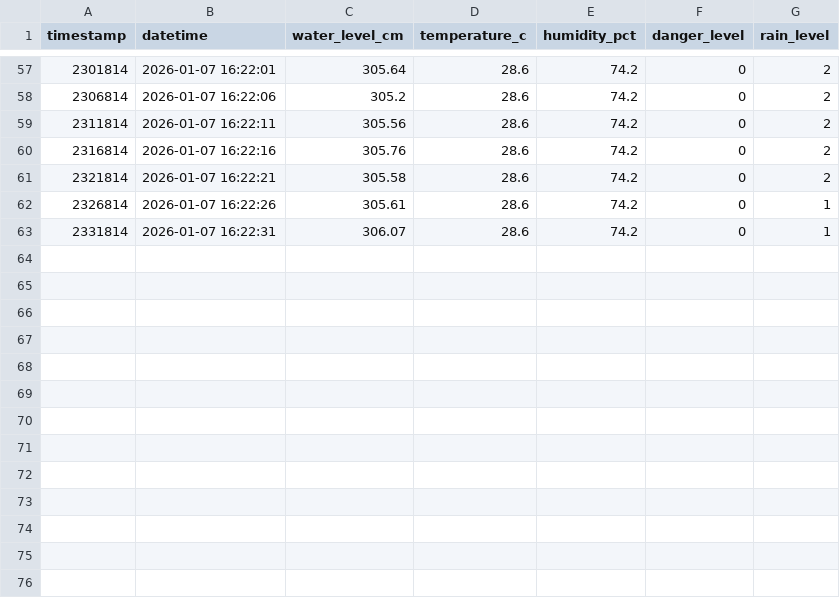
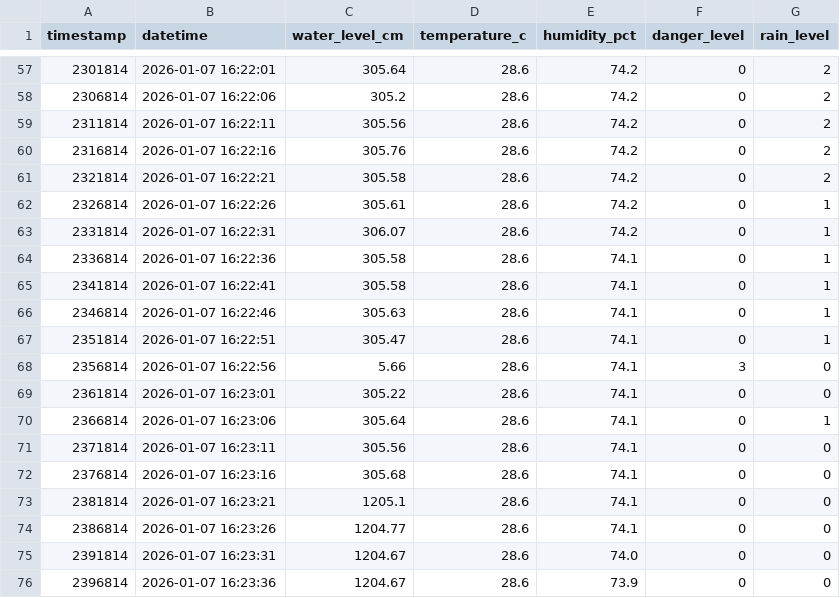
Before and after one commit to alioooaliooosquarepants/river-monitoring-system, a CSV file: river_data_log.csv, drawn as a sheet; only a part is shown, gaps mark what is left out.

Commit message:
Update river data log - 2026-01-07 16:23:38

```diff
--- a/river_data_log.csv
+++ b/river_data_log.csv
@@ -63 +63,14 @@ timestamp,datetime,water_level_cm,temperature_c,humidity_pct,danger_level,rain_l
 2331814,2026-01-07 16:22:31,306.07,28.6,74.2,0,1
+2336814,2026-01-07 16:22:36,305.58,28.6,74.1,0,1
+2341814,2026-01-07 16:22:41,305.58,28.6,74.1,0,1
+2346814,2026-01-07 16:22:46,305.63,28.6,74.1,0,1
+2351814,2026-01-07 16:22:51,305.47,28.6,74.1,0,1
+2356814,2026-01-07 16:22:56,5.66,28.6,74.1,3,0
+2361814,2026-01-07 16:23:01,305.22,28.6,74.1,0,0
+2366814,2026-01-07 16:23:06,305.64,28.6,74.1,0,1
+2371814,2026-01-07 16:23:11,305.56,28.6,74.1,0,0
+2376814,2026-01-07 16:23:16,305.68,28.6,74.1,0,0
+2381814,2026-01-07 16:23:21,1205.1,28.6,74.1,0,0
+2386814,2026-01-07 16:23:26,1204.77,28.6,74.1,0,0
+2391814,2026-01-07 16:23:31,1204.67,28.6,74.0,0,0
+2396814,2026-01-07 16:23:36,1204.67,28.6,73.9,0,0
```
